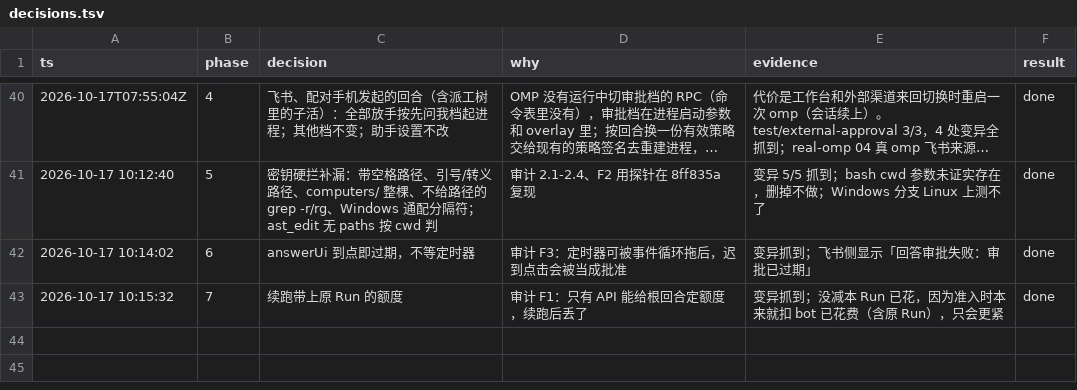
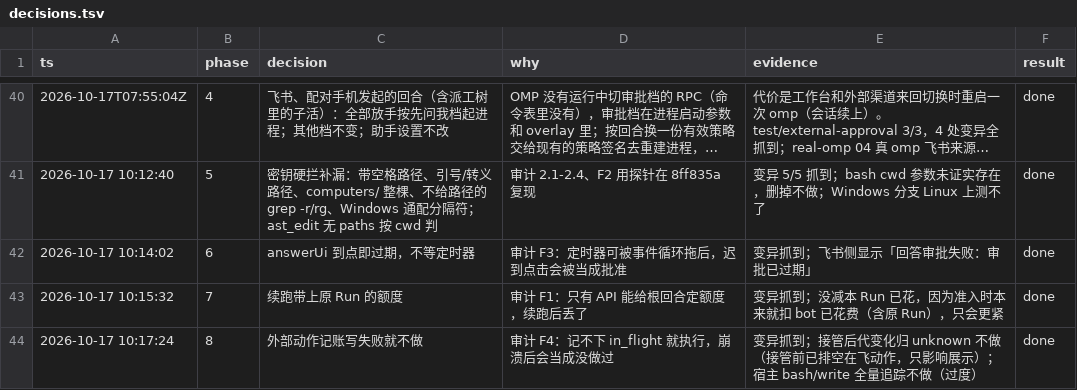
Before and after one commit to jryang1997/omp-bot, a TSV file: .scratch/gaps/decisions.tsv, drawn as a sheet; only a part is shown, gaps mark what is left out; long unchanged cells end in …; the diff names each change by its address in the sheet, - before the commit and + after, or states it on an @@ line.

```diff
--- a/.scratch/gaps/decisions.tsv
+++ b/.scratch/gaps/decisions.tsv
+row 44: 2026-10-17 10:17:24 | 8 | 外部动作记账写失败就不做 | 审计 F4：记不下 in_flight 就执行，崩溃后会当成没做过 | 变异抓到；接管后代变化归 unknown 不做（接管前已排空在飞动作，只影响展示）；宿主 bash/write 全量追踪不做（过度） | done
```
Also changed, not shown: 2 other files.
